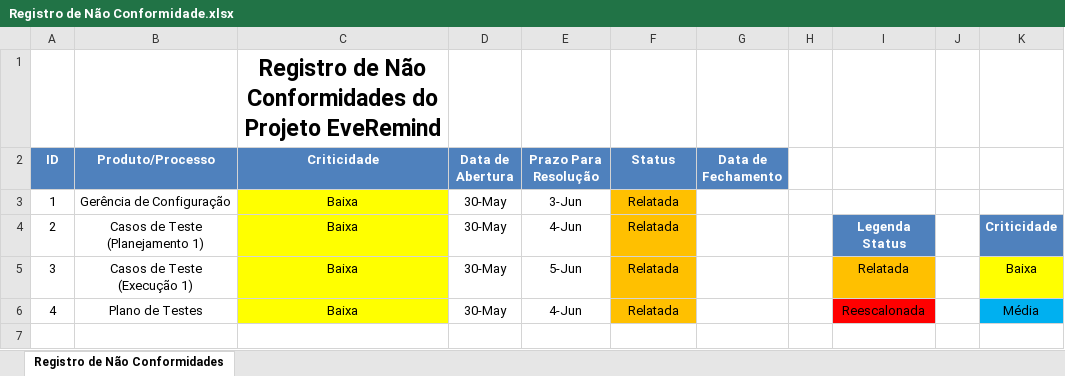
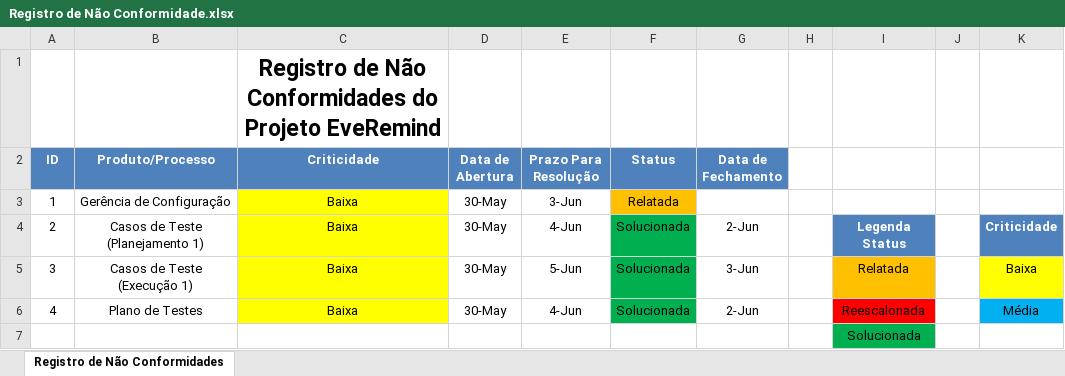
Before and after one commit to leonardofreitass/P.I.-ES-UFG-2015-BIJLMMV, an Excel workbook: Artefatos de Documentação/Processo Aplicado/EveRemind/7-Garantia da Qualidade/Registro de Não Conformidade.xlsx, sheet Registro de Não Conformidades, drawn as a sheet; values as stored, in another font and other column widths than the file's, no borders; the diff names each change by its address in the sheet, - before the commit and + after, or states it on an @@ line.

Commit message:
[GQA] Atualização do registro de NC.

```diff
--- a/Artefatos de Documentação/Processo Aplicado/EveRemind/7-Garantia da Qualidade/Registro de Não Conformidade.xlsx (sheet Registro de Não Conformidades)
+++ b/Artefatos de Documentação/Processo Aplicado/EveRemind/7-Garantia da Qualidade/Registro de Não Conformidade.xlsx (sheet Registro de Não Conformidades)
-F4:F6 (Status): Relatada
+F4:F6 (Status): Solucionada
-F4:F6 fill: #FFC000
+F4:F6 fill: #00B050
-G4 (Data de Fechamento): (empty)
+G4 (Data de Fechamento): 2-Jun
-G5 (Data de Fechamento): (empty)
+G5 (Data de Fechamento): 3-Jun
-G6 (Data de Fechamento): (empty)
+G6 (Data de Fechamento): 2-Jun
+row 7:  |  |  |  |  |  |  |  | Solucionada
```
Also changed, not shown: 3 other files.
